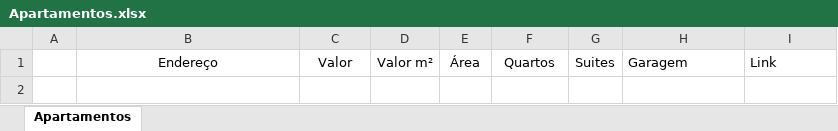
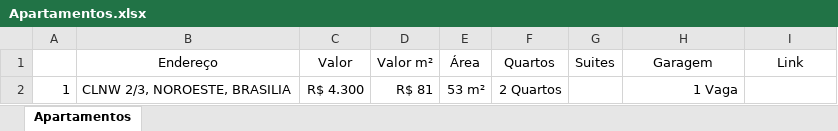
Before and after one commit to Tiagonuness/novo-projeto, an Excel workbook: Apartamentos.xlsx, sheet Apartamentos, drawn as a sheet; values as stored, in another font and other column widths than the file's, no borders; the diff names each change by its address in the sheet, - before the commit and + after, or states it on an @@ line.

```diff
--- a/Apartamentos.xlsx (sheet Apartamentos)
+++ b/Apartamentos.xlsx (sheet Apartamentos)
-H1:I1 alignment: left
+H1:I1 alignment: center
+row 2: 1 | CLNW 2/3, NOROESTE, BRASILIA | R$ 4.300 | R$ 81 | 53 m² | 2 Quartos |  | 1 Vaga
```
Also changed, not shown: 1 other file.
